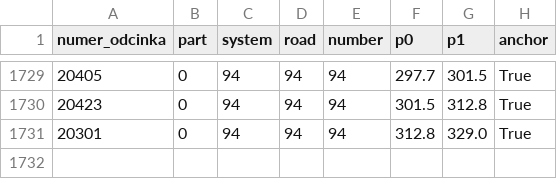
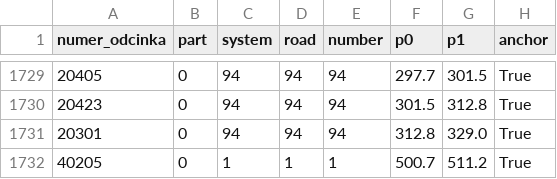
Before and after one commit to jacgeborys/gpr, a CSV file: output/gpr2010_pieces.csv, drawn as a sheet; only a part is shown, gaps mark what is left out; the diff names each change by its address in the sheet, - before the commit and + after, or states it on an @@ line.

```diff
--- a/output/gpr2010_pieces.csv
+++ b/output/gpr2010_pieces.csv
+row 1732: 40205 | 0 | 1 | 1 | 1 | 500.7 | 511.2 | True
```
Also changed, not shown: output/gpr2010_sections.csv, 6 other files.
